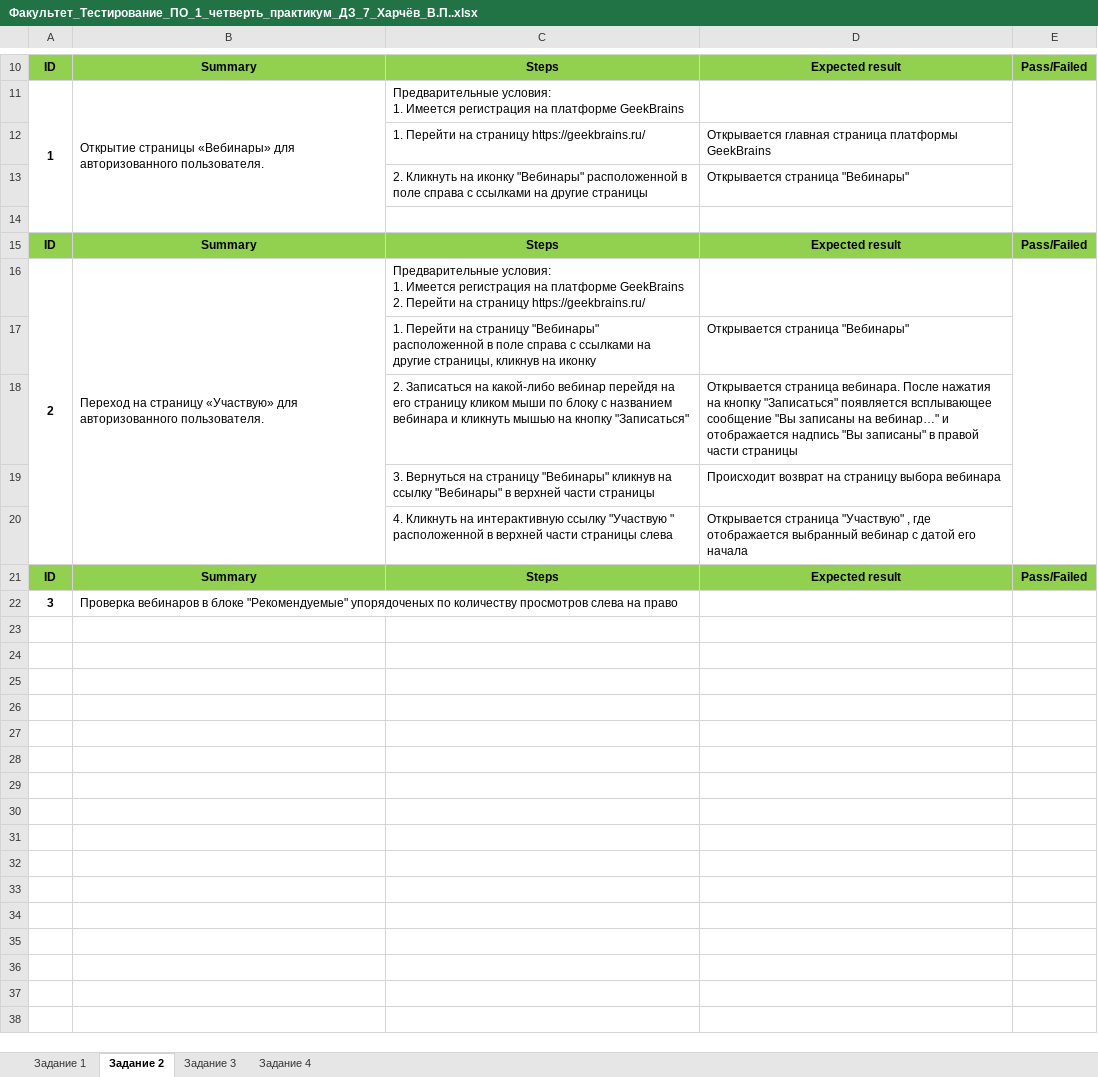
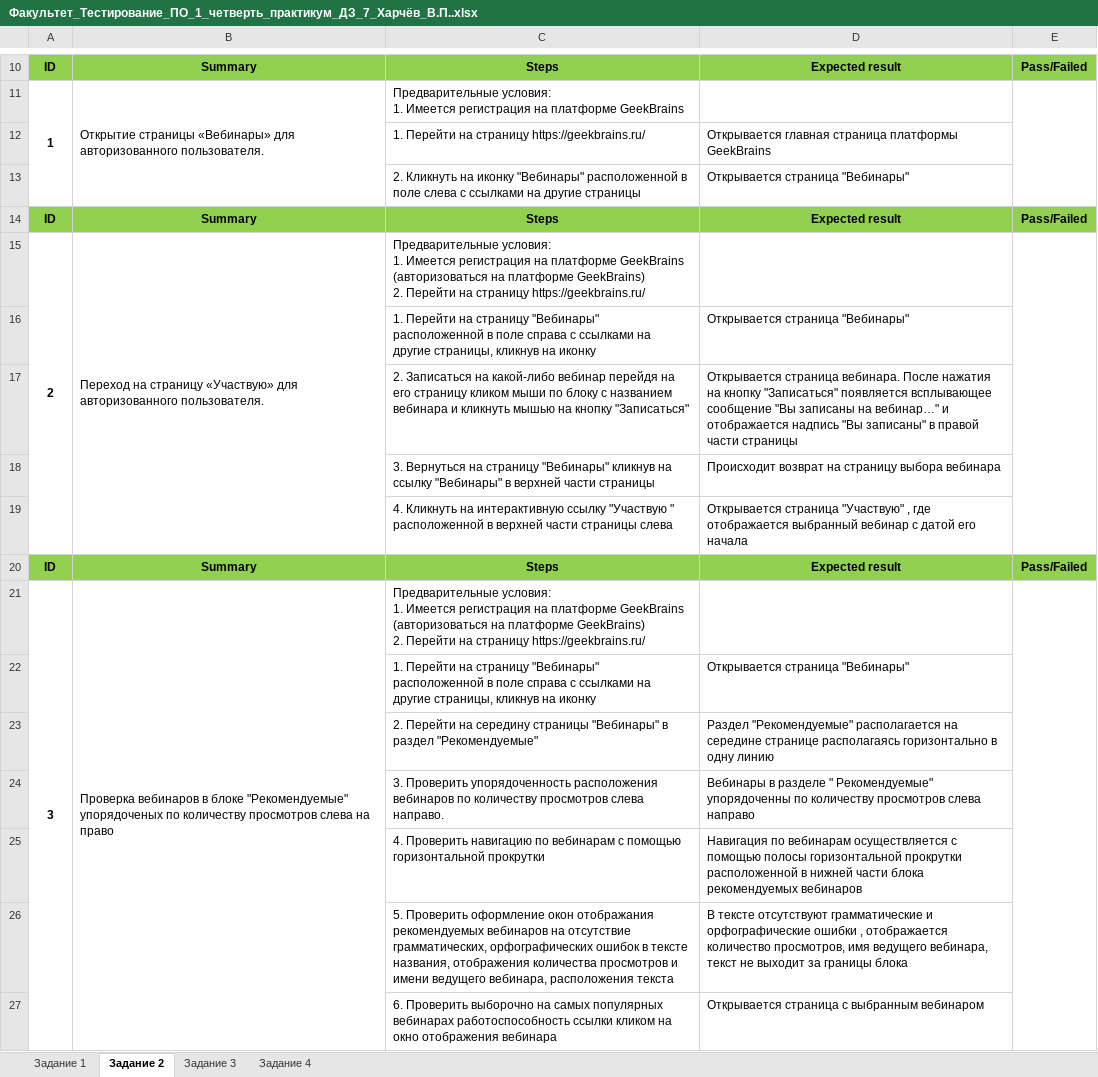
Before and after one commit to vyacheslav1309/geekbrains_test_ed, an Excel workbook: Факультет_Тестирование_ПО_1_четверть_практикум_ДЗ_7_Харчёв_В.П..xlsx, sheet Задание 2, drawn as a sheet; only a part is shown, gaps mark what is left out; values as stored, in another font and other column widths than the file's, no borders; removed rows and columns are numbered as before the commit, all else as after; ↵ is a line break in a cell; the diff names each change by its address in the sheet, - before the commit and + after, or states it on an @@ line.

Commit message:
task_comlete
all task complete

```diff
--- a/Факультет_Тестирование_ПО_1_четверть_практикум_ДЗ_7_Харчёв_В.П..xlsx (sheet Задание 2)
+++ b/Факультет_Тестирование_ПО_1_четверть_практикум_ДЗ_7_Харчёв_В.П..xlsx (sheet Задание 2)
-C13: …в поле справа с ссылками…
+C13: …в поле слева с ссылками…
-row 14: (empty)
-C15: …платформе GeekBrains ↵ 2. Перейти…
+C15: …платформе GeekBrains (авторизоваться на платформе GeekBrains) ↵ 2. Перейти…
+A21:A27 merged
+B21:B27 merged
-C21: (empty)
+C21: Предварительные условия: ↵ 1. Имеется регистрация на платформе GeekBrains (авторизоваться на платформе GeekBrains) ↵ 2. Перейти на страницу https://geekbrains.ru/
+E21:E27 merged
+row 22:  |  | 1. Перейти на страницу "Вебинары" расположенной в поле справа с ссылками на другие страницы, кликнув на иконку | Открывается страница "Вебинары"
+row 23:  |  | 2. Перейти на середину страницы "Вебинары" в раздел "Рекомендуемые" | Раздел "Рекомендуемые" располагается на середине странице располагаясь горизонтально в одну линию
+row 24:  |  | 3. Проверить упорядоченность расположения вебинаров по количеству просмотров слева направо. | Вебинары в разделе " Рекомендуемые" упорядоченны по количеству просмотров слева направо
+row 25:  |  | 4. Проверить навигацию по вебинарам с помощью горизонтальной прокрутки | Навигация по вебинарам осуществляется с помощью полосы горизонтальной прокрутки расположенной в нижней части блока рекомендуемых вебинаров
+row 26:  |  | 5. Проверить оформление окон отображания рекомендуемых вебинаров на отсутствие грамматических, орфографических ошибок в тексте названия, отображения количества просмотров и имени ведущего вебинара, расположения текста | В тексте отсутствуют грамматические и орфографические ошибки , отображается количество просмотров, имя ведущего вебинара, текст не выходит за границы блока
+row 27:  |  | 6. Проверить выборочно на самых популярных вебинарах работоспособность ссылки кликом на окно отображения вебинара | Открывается страница с выбранным вебинаром
```
Also changed, not shown: sheet Задание 4, charts or pictures.
